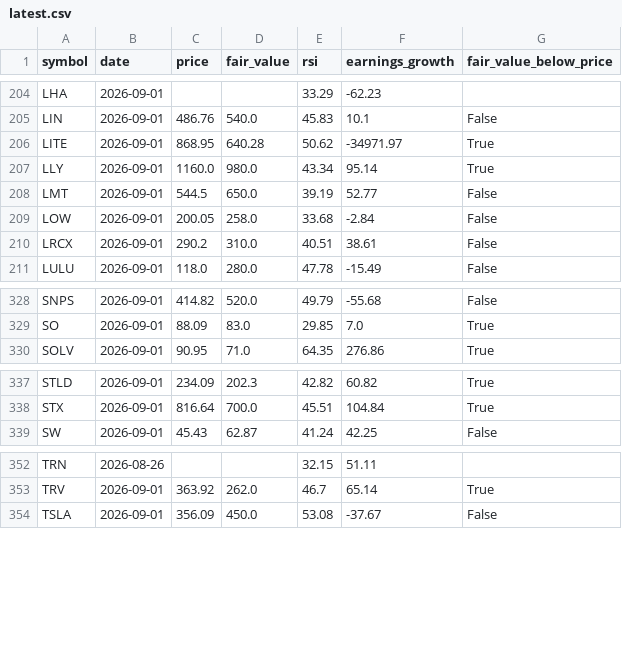
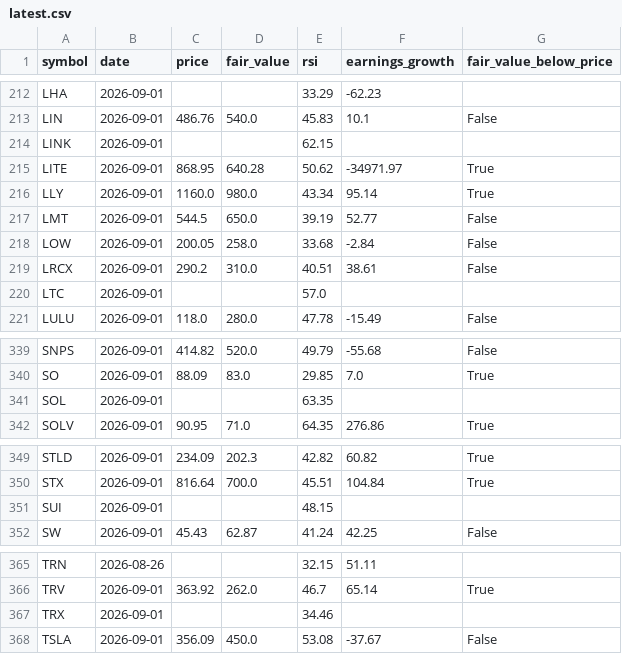
Before and after one commit to Bas-de-G/stock_rsi_screener, a CSV file: data/latest.csv, drawn as a sheet; only a part is shown, gaps mark what is left out; the diff covers the shown part only; the diff names each change by its address in the sheet, - before the commit and + after, or states it on an @@ line.

```diff
--- a/data/latest.csv
+++ b/data/latest.csv
+row 214: LINK | 2026-09-01 |  |  | 62.15
+row 220: LTC | 2026-09-01 |  |  | 57.0
+row 341: SOL | 2026-09-01 |  |  | 63.35
+row 351: SUI | 2026-09-01 |  |  | 48.15
+row 367: TRX | 2026-09-01 |  |  | 34.46
```
Also changed, not shown: 13 added rows and 5 edited cells elsewhere in this file, recommendations.csv, 2 other files.
